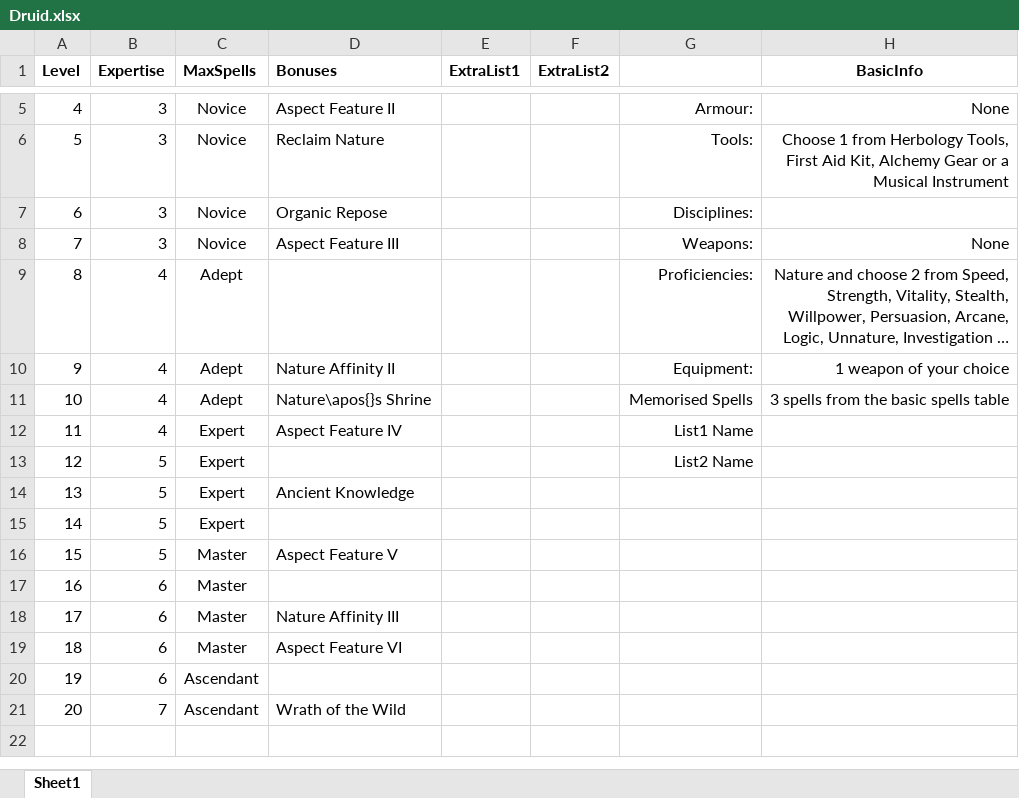
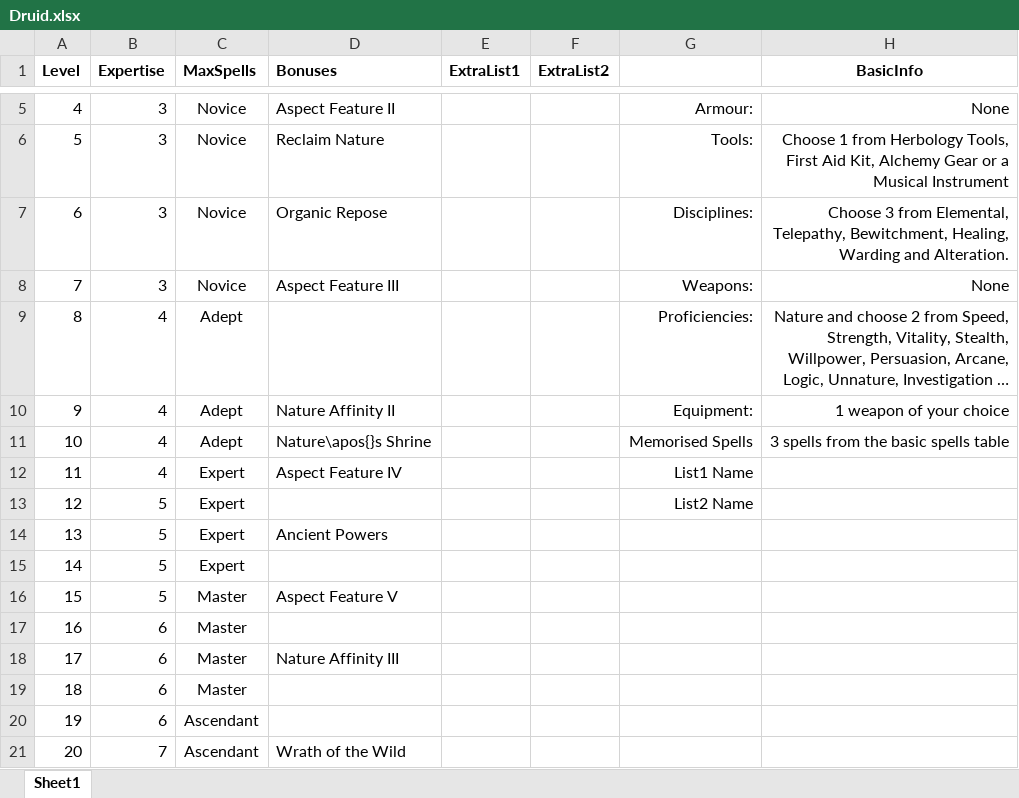
Before and after one commit to DrFraserGovil/HPRPG, an Excel workbook: CoreRulebook/Data/Archetypes/Druid.xlsx, sheet Sheet1, drawn as a sheet; only a part is shown, gaps mark what is left out; long unchanged cells end in …; values as stored, in another font and other column widths than the file's, no borders; the diff names each change by its address in the sheet, - before the commit and + after, or states it on an @@ line.

Commit message:
First two druid subclasses completed

```diff
--- a/CoreRulebook/Data/Archetypes/Druid.xlsx (sheet Sheet1)
+++ b/CoreRulebook/Data/Archetypes/Druid.xlsx (sheet Sheet1)
-H7 (BasicInfo): (empty)
+H7 (BasicInfo): Choose 3 from Elemental, Telepathy, Bewitchment, Healing, Warding and Alteration.
-D14 (Bonuses): Ancient Knowledge
+D14 (Bonuses): Ancient Powers
-D19 (Bonuses): Aspect Feature VI
+D19 (Bonuses): (empty)
```
Also changed, not shown: 5 other files.
